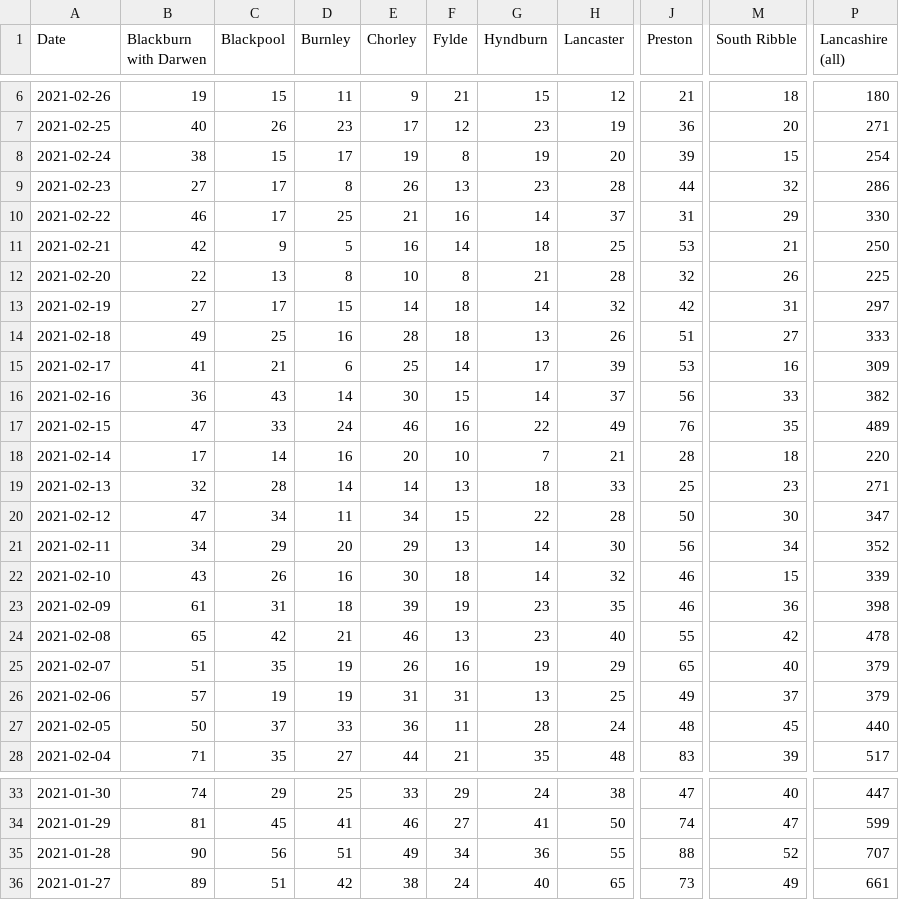
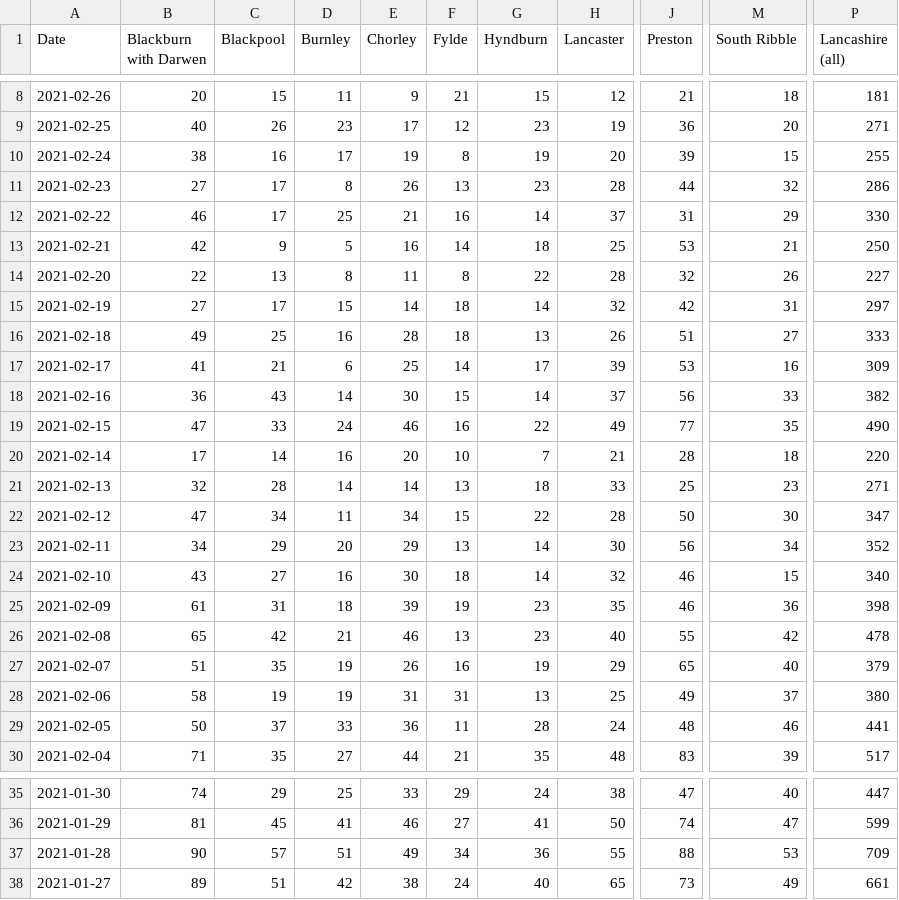
Before and after one commit to paumber/covid-data, a CSV file: Daily_cases_Lancs.csv, drawn as a sheet; only a part is shown, gaps mark what is left out; addresses are those after the commit; the diff covers the shown part only; the diff names each change by its address in the sheet, - before the commit and + after, or states it on an @@ line.

```diff
--- a/Daily_cases_Lancs.csv
+++ b/Daily_cases_Lancs.csv
-B8 (Blackburn with Darwen): 19
+B8 (Blackburn with Darwen): 20
-P8 (Lancashire (all)): 180
+P8 (Lancashire (all)): 181
-C10 (Blackpool): 15
+C10 (Blackpool): 16
-P10 (Lancashire (all)): 254
+P10 (Lancashire (all)): 255
-E14 (Chorley): 10
+E14 (Chorley): 11
-G14 (Hyndburn): 21
+G14 (Hyndburn): 22
-P14 (Lancashire (all)): 225
+P14 (Lancashire (all)): 227
-J19 (Preston): 76
+J19 (Preston): 77
-P19 (Lancashire (all)): 489
+P19 (Lancashire (all)): 490
-C24 (Blackpool): 26
+C24 (Blackpool): 27
-P24 (Lancashire (all)): 339
+P24 (Lancashire (all)): 340
-B28 (Blackburn with Darwen): 57
+B28 (Blackburn with Darwen): 58
-P28 (Lancashire (all)): 379
+P28 (Lancashire (all)): 380
-M29 (South Ribble): 45
+M29 (South Ribble): 46
-P29 (Lancashire (all)): 440
+P29 (Lancashire (all)): 441
-C37 (Blackpool): 56
+C37 (Blackpool): 57
-M37 (South Ribble): 52
+M37 (South Ribble): 53
-P37 (Lancashire (all)): 707
+P37 (Lancashire (all)): 709
```
Also changed, not shown: 2 added rows and 115 edited cells elsewhere in this file.
